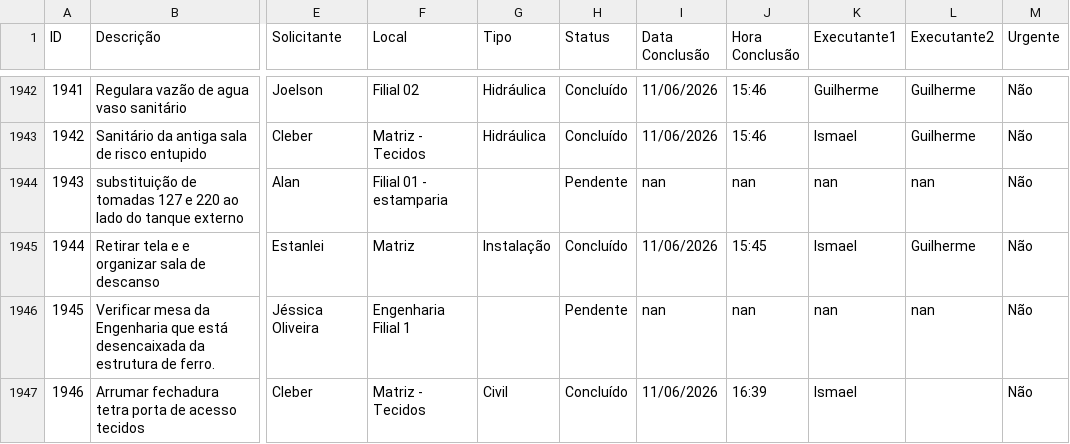
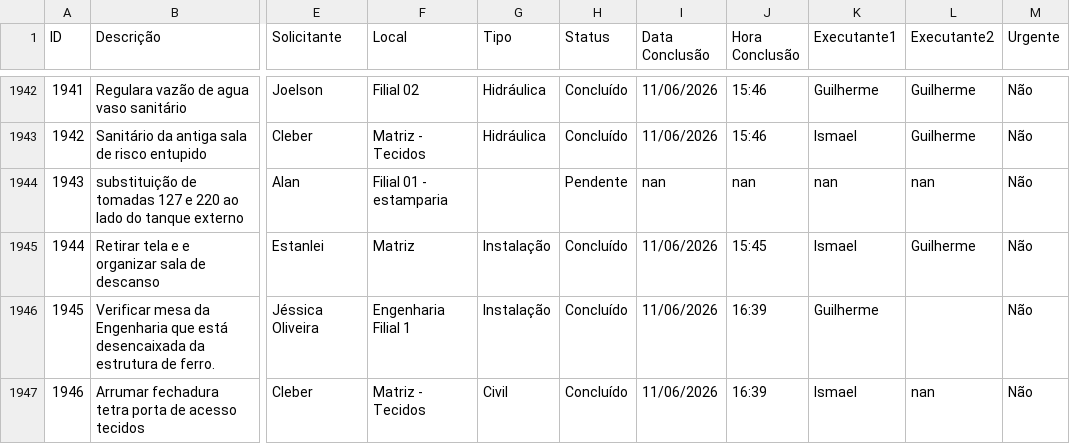
Before and after one commit to vilelarobson0971/os_manut, a CSV file: ordens_servico.csv, drawn as a sheet; only a part is shown, gaps mark what is left out; the diff names each change by its address in the sheet, - before the commit and + after, or states it on an @@ line.

Commit message:
Atualização automática do sistema de OS

```diff
--- a/ordens_servico.csv
+++ b/ordens_servico.csv
-G1946 (Tipo): (empty)
+G1946 (Tipo): Instalação
-H1946 (Status): Pendente
+H1946 (Status): Concluído
-I1946 (Data Conclusão): nan
+I1946 (Data Conclusão): 11/06/2026
-J1946 (Hora Conclusão): nan
+J1946 (Hora Conclusão): 16:39
-K1946 (Executante1): nan
+K1946 (Executante1): Guilherme
-L1946 (Executante2): nan
+L1946 (Executante2): (empty)
-L1947 (Executante2): (empty)
+L1947 (Executante2): nan
```
